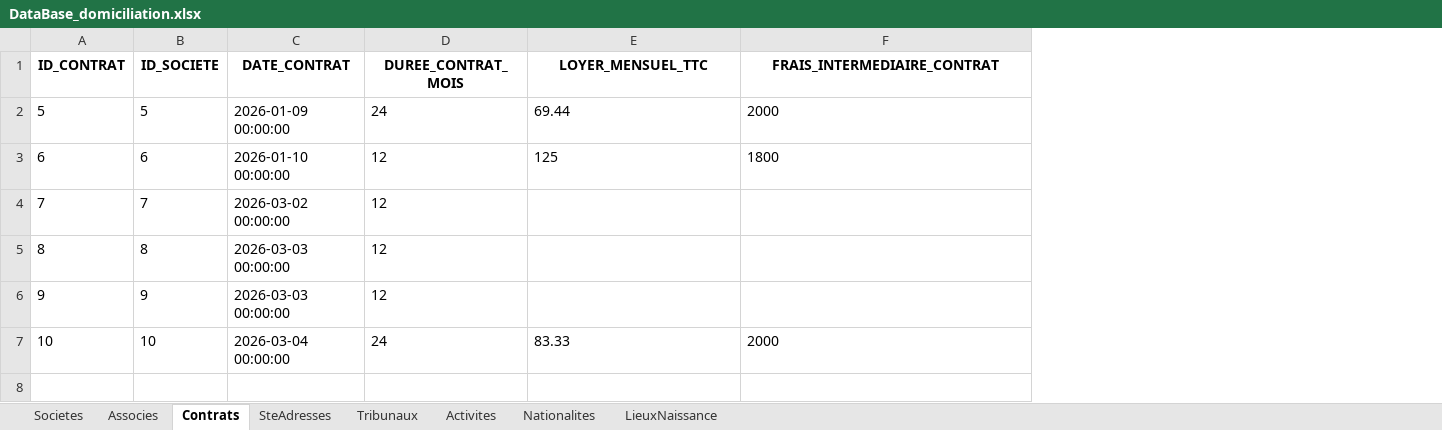
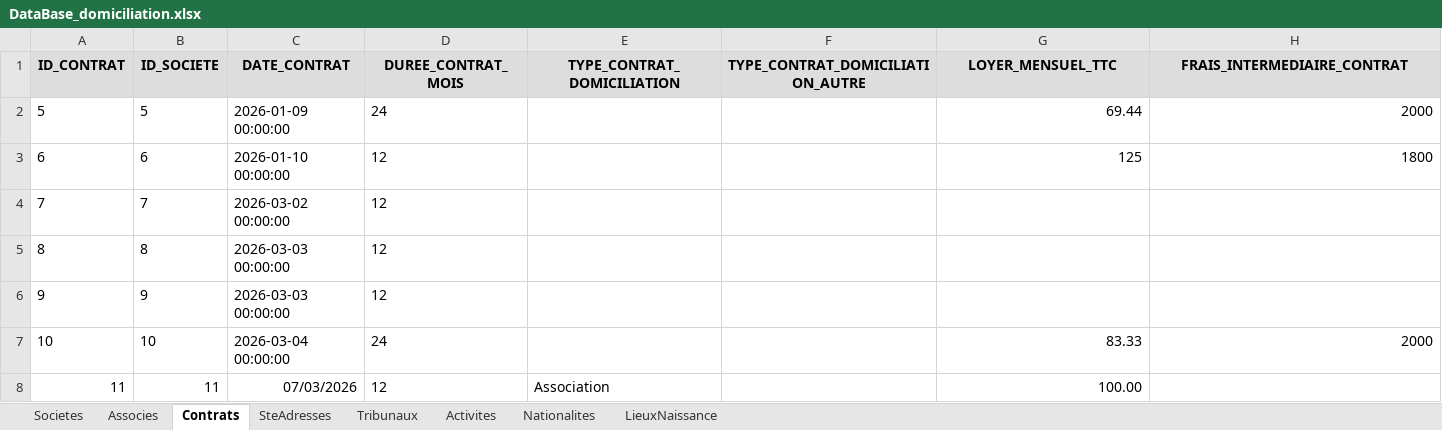
Before and after one commit to LearniTome/Center-Domiciliation-App, an Excel workbook: databases/DataBase_domiciliation.xlsx, sheet Contrats, drawn as a sheet; only a part is shown; values as stored, in another font and other column widths than the file's, no borders; addresses are those after the commit; rows hold the shown columns only; the diff covers the shown part only; the diff names each change by its address in the sheet, - before the commit and + after, or states it on an @@ line.

```diff
--- a/databases/DataBase_domiciliation.xlsx (sheet Contrats)
+++ b/databases/DataBase_domiciliation.xlsx (sheet Contrats)
+column E (TYPE_CONTRAT_DOMICILIATION), empty
+column F (TYPE_CONTRAT_DOMICILIATION_AUTRE), empty
-A1:D1 fill: none
+A1:D1 fill: #DDDDDD
-G1:H1 fill: none
+G1:H1 fill: #DDDDDD
-G2:H3 alignment: left
+G2:H3 alignment: right
-G7:H7 alignment: left
+G7:H7 alignment: right
+row 8: 11 | 11 | 07/03/2026 | 12 | Association |  | 100.00
```
Also changed, not shown: cell formats elsewhere in this sheet, sheet Associes, sheet Societes, 52 other files.
